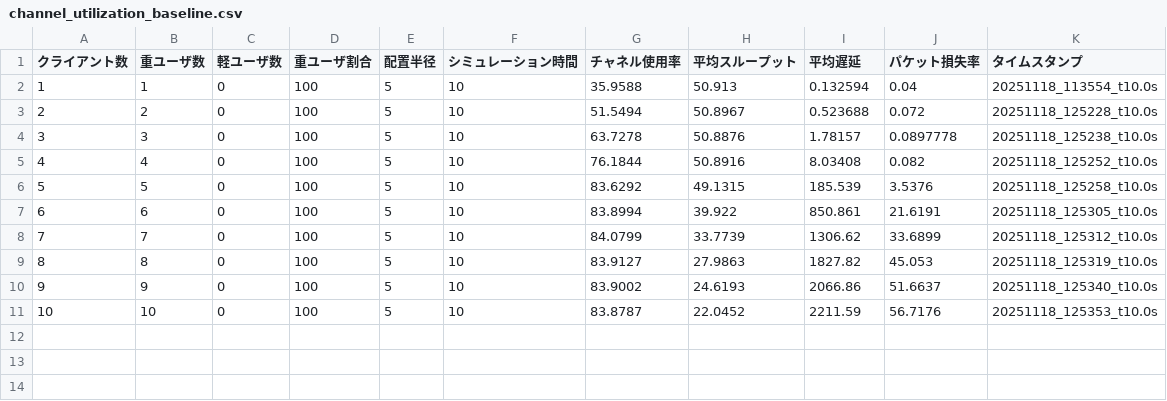
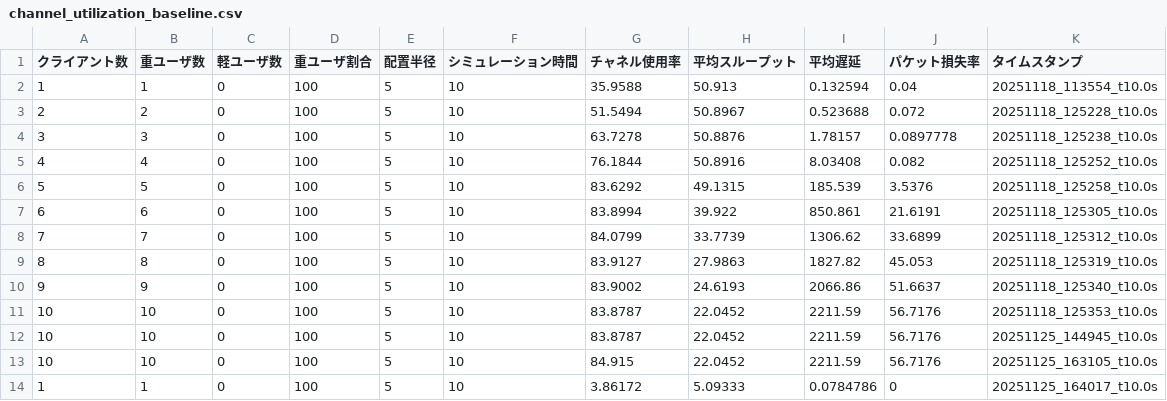
Before and after one commit to yazaki-lab/ns-allinone-3.45, a CSV file: ns-3.45/result_csv/channel_utilization_baseline.csv, drawn as a sheet; the diff names each change by its address in the sheet, - before the commit and + after, or states it on an @@ line.

```diff
--- a/ns-3.45/result_csv/channel_utilization_baseline.csv
+++ b/ns-3.45/result_csv/channel_utilization_baseline.csv
+row 12: 10 | 10 | 0 | 100 | 5 | 10 | 83.8787 | 22.0452 | 2211.59 | 56.7176 | 20251125_144945_t10.0s
+row 13: 10 | 10 | 0 | 100 | 5 | 10 | 84.915 | 22.0452 | 2211.59 | 56.7176 | 20251125_163105_t10.0s
+row 14: 1 | 1 | 0 | 100 | 5 | 10 | 3.86172 | 5.09333 | 0.0784786 | 0 | 20251125_164017_t10.0s
```
Also changed, not shown: 10 other files.
